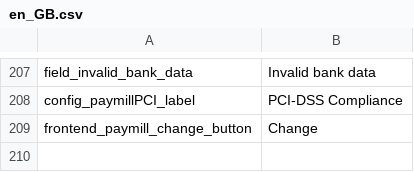
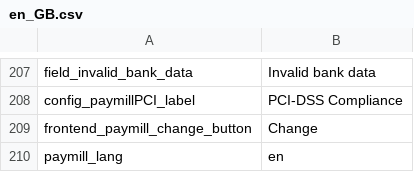
Before and after one commit to paymill/paymill-shopware, a CSV file: Frontend/PaymPaymentCreditcard/locale/en_GB.csv, drawn as a sheet; only a part is shown, gaps mark what is left out.

```diff
--- a/Frontend/PaymPaymentCreditcard/locale/en_GB.csv
+++ b/Frontend/PaymPaymentCreditcard/locale/en_GB.csv
@@ -209 +209,2 @@ config_paymillPCI_label;"PCI-DSS Compliance"
 frontend_paymill_change_button;"Change"
+paymill_lang;"en"
```
Also changed, not shown: Frontend/PaymPaymentCreditcard/locale/de_DE.csv, Frontend/PaymPaymentCreditcard/locale/es_ES.csv, 4 other files.
